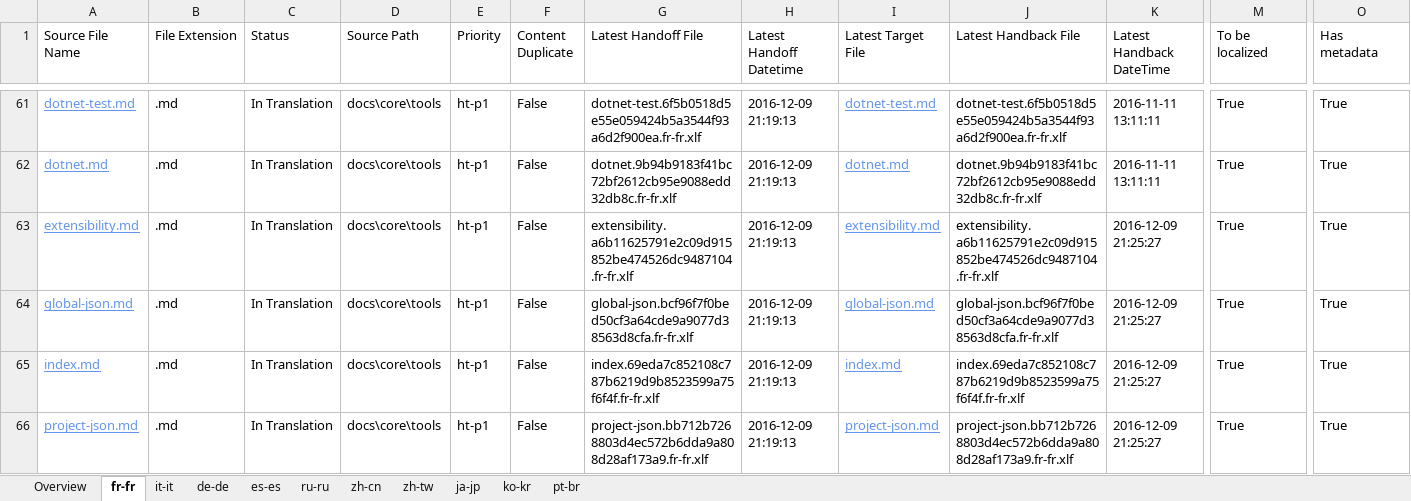
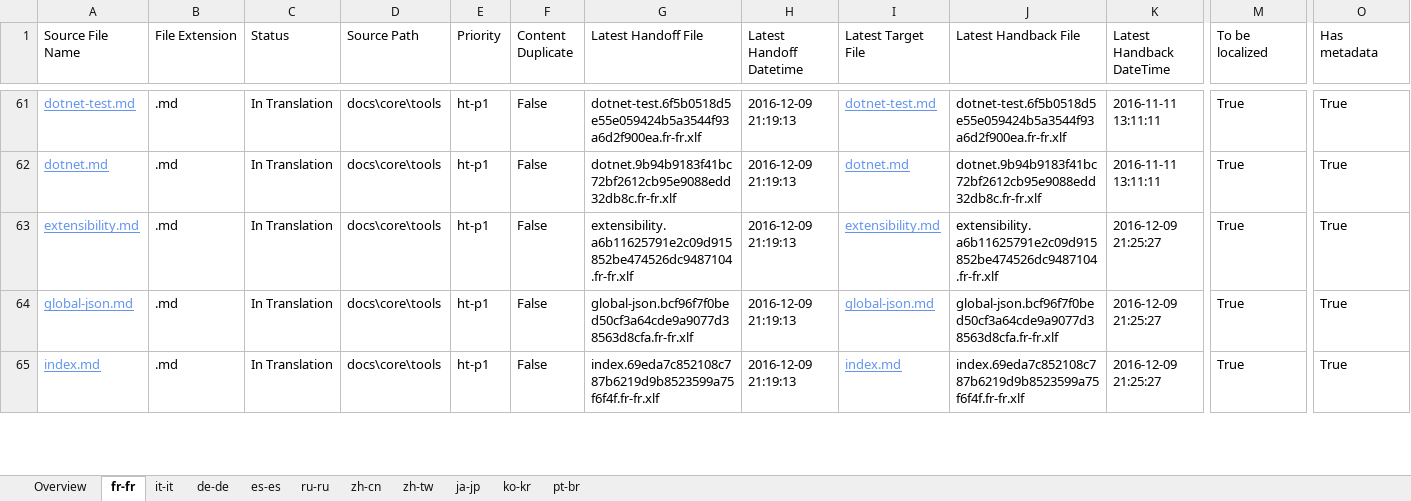
Before and after one commit to openpublishoperation/docs.handback, an Excel workbook: ol-handback/dotnet/docs/master/localization-status.xlsx, sheet fr-fr, drawn as a sheet; only a part is shown, gaps mark what is left out; values as stored, in another font and other column widths than the file's, no borders; table styles not drawn; removed rows and columns are numbered as before the commit, all else as after; rows hold the shown columns only; the diff covers the shown part only; the diff names each change by its address in the sheet, - before the commit and + after, or states it on an @@ line.

```diff
--- a/ol-handback/dotnet/docs/master/localization-status.xlsx (sheet fr-fr)
+++ b/ol-handback/dotnet/docs/master/localization-status.xlsx (sheet fr-fr)
-row 66: project-json.md | .md | In Translation | docs\core\tools | ht-p1 | False | project-json.bb712b7268803d4ec572b6dda9a808d28af173a9.fr-fr.xlf | 2016-12-09 21:19:13 | project-json.md | project-json.bb712b7268803d4ec572b6dda9a808d28af173a9.fr-fr.xlf | 2016-12-09 21:25:27 | True | True
```
Also changed, not shown: 1 added row and 2 edited cells elsewhere in this sheet, sheet pt-br, sheet de-de, sheet it-it, sheet es-es, sheet ru-ru, sheet zh-cn, 4 more sheets.
